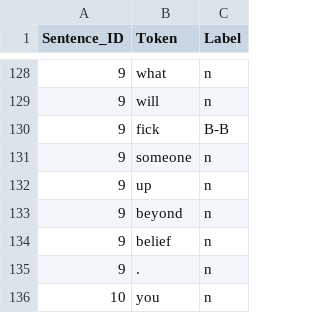
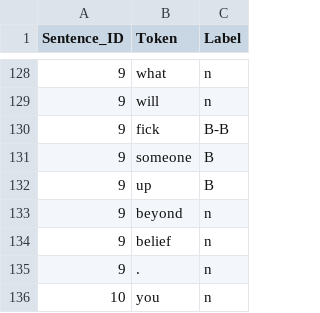
Before and after one commit to Meraki89/word-level-code-mixed-hate-speech, a CSV file: datasets/Labeled_dataset_ocd.csv, drawn as a sheet; only a part is shown, gaps mark what is left out.

Commit message:
Add files via upload

```diff
--- a/datasets/Labeled_dataset_ocd.csv
+++ b/datasets/Labeled_dataset_ocd.csv
@@ -130,4 +130,4 @@ Sentence_ID,Token,Label
 9,fick,B-B
-9,someone,n
-9,up,n
+9,someone,B
+9,up,B
 9,beyond,n
```
